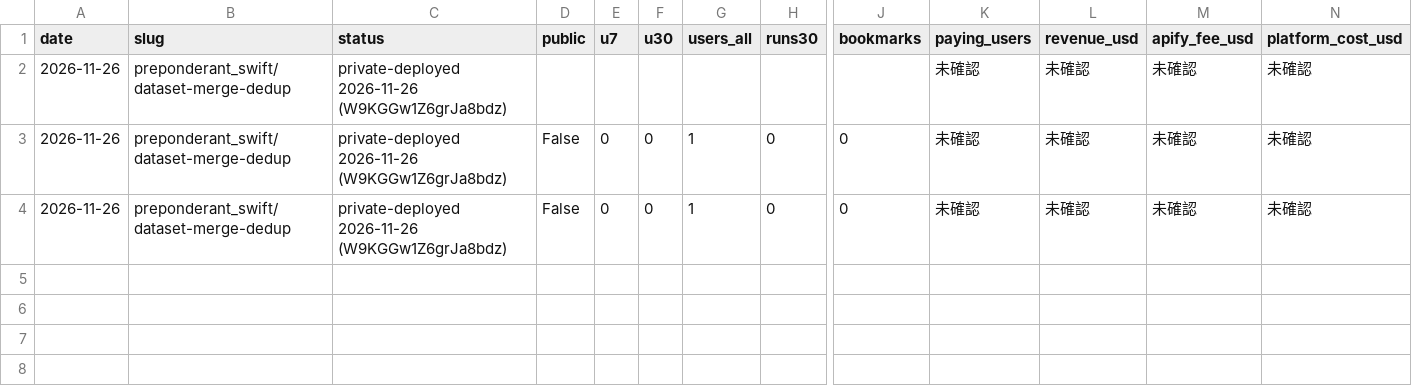
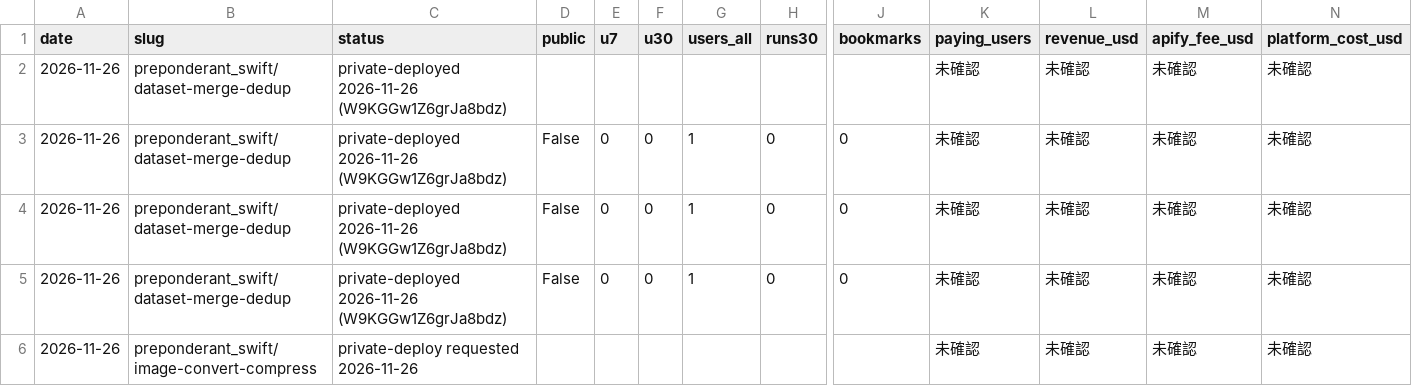
Before and after one commit to daisukenakagawa-blip/ai-company, a CSV file: ventures/agentmint-factory/data/ledger.csv, drawn as a sheet; only a part is shown, gaps mark what is left out; rows hold the shown columns only; the diff names each change by its address in the sheet, - before the commit and + after, or states it on an @@ line.

```diff
--- a/ventures/agentmint-factory/data/ledger.csv
+++ b/ventures/agentmint-factory/data/ledger.csv
+row 5: 2026-11-26 | preponderant_swift/dataset-merge-dedup | private-deployed 2026-11-26 (W9KGGw1Z6grJa8bdz) | False | 0 | 0 | 1 | 0 | 0 | 未確認 | 未確認 | 未確認 | 未確認
+row 6: 2026-11-26 | preponderant_swift/image-convert-compress | private-deploy requested 2026-11-26 |  |  |  |  |  |  | 未確認 | 未確認 | 未確認 | 未確認
```
Also changed, not shown: 2 other files.
